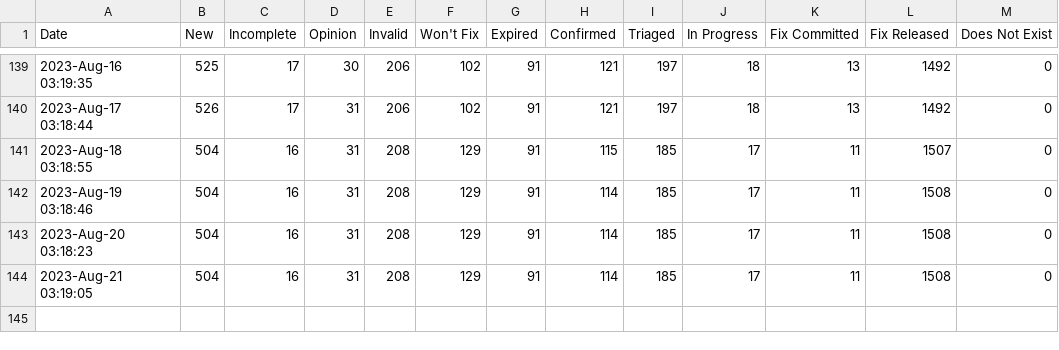
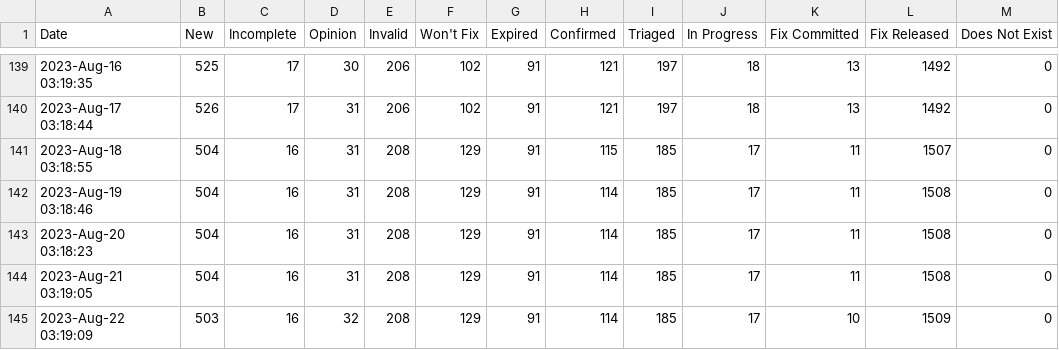
Before and after one commit to mr-cal/starcraft-stats, a CSV file: data/snapcraft-launchpad.csv, drawn as a sheet; only a part is shown, gaps mark what is left out; the diff names each change by its address in the sheet, - before the commit and + after, or states it on an @@ line.

```diff
--- a/data/snapcraft-launchpad.csv
+++ b/data/snapcraft-launchpad.csv
+row 145: 2023-Aug-22 03:19:09 | 503 | 16 | 32 | 208 | 129 | 91 | 114 | 185 | 17 | 10 | 1509 | 0
```
